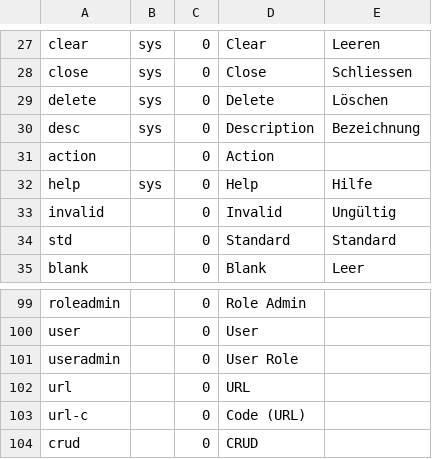
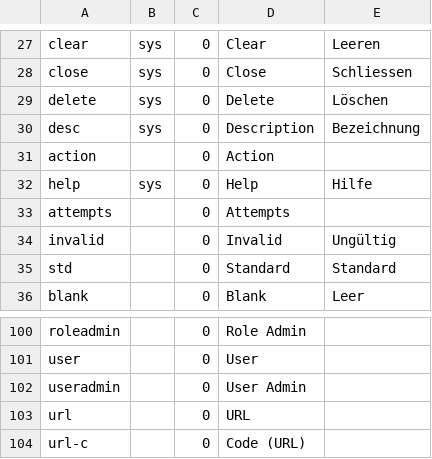
Before and after one commit to 7orcas/blue, a CSV file: db/labels.csv, drawn as a sheet; only a part is shown, gaps mark what is left out; the shorter side is filled out with more unchanged rows.

Commit message:
pre user refactor

```diff
--- a/db/labels.csv
+++ b/db/labels.csv
@@ -32,2 +32,3 @@ action,,0,Action,
 help,sys,0,Help,Hilfe
+attempts,,0,Attempts,
 invalid,,0,Invalid,Ungültig
@@ -100,3 +101,3 @@ roleadmin,,0,Role Admin,
 user,,0,User,
-useradmin,,0,User Role,
+useradmin,,0,User Admin,
 url,,0,URL,
```
Also changed, not shown: 14 other files.
